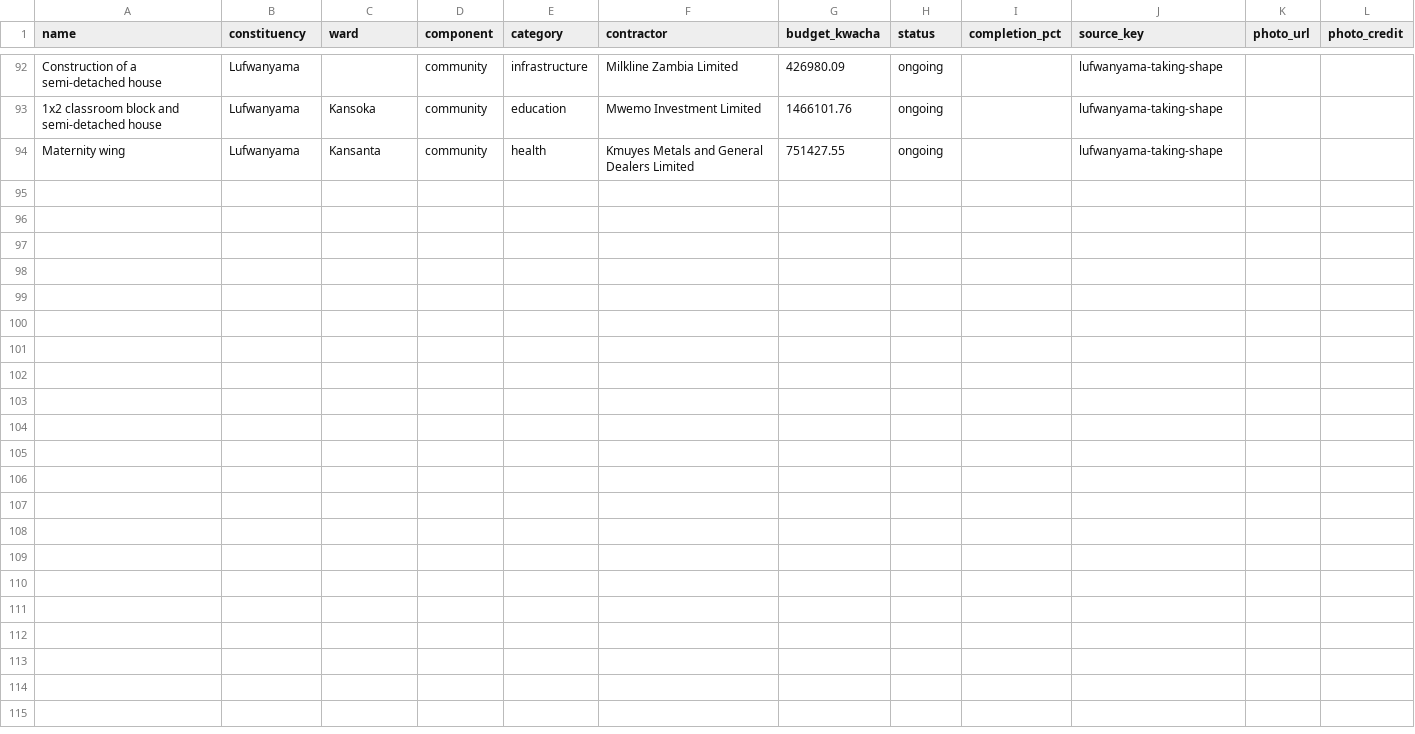
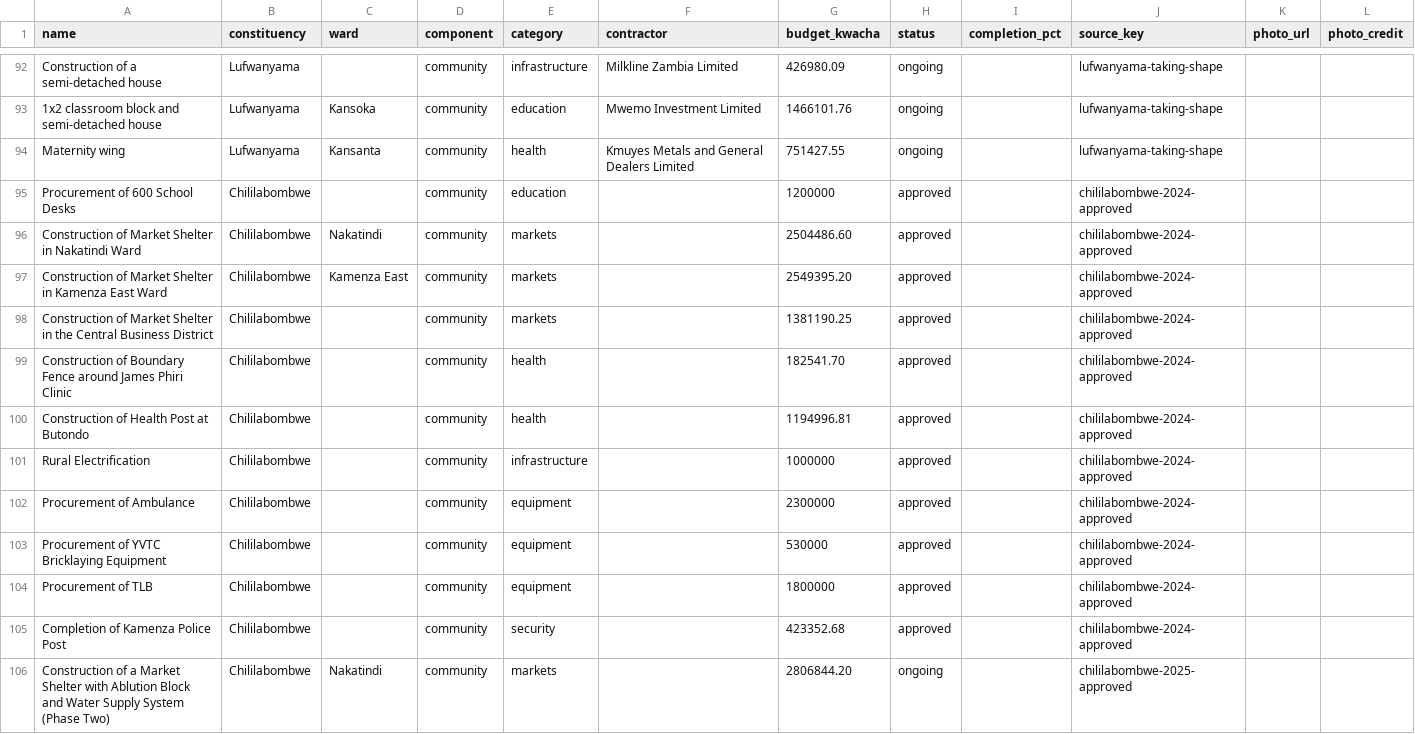
Before and after one commit to munemoii/zambia-cdf-tracker, a CSV file: model/expansion/copperbelt/projects.csv, drawn as a sheet; only a part is shown, gaps mark what is left out; the diff covers the shown part only; the diff names each change by its address in the sheet, - before the commit and + after, or states it on an @@ line.

Commit message:
Blitz run 2: Chililabombwe official 2024 CDFC-approved + 2025 approved lists retrieved and ingested (23 rows; 5 Open Zambia held rows resolved on official terms, completed claims not published; road-maintenance row held as possible duplicate of live roads row)

```diff
--- a/model/expansion/copperbelt/projects.csv
+++ b/model/expansion/copperbelt/projects.csv
+row 95: Procurement of 600 School Desks | Chililabombwe |  | community | education |  | 1200000 | approved |  | chililabombwe-2024-approved
+row 96: Construction of Market Shelter in Nakatindi Ward | Chililabombwe | Nakatindi | community | markets |  | 2504486.60 | approved |  | chililabombwe-2024-approved
+row 97: Construction of Market Shelter in Kamenza East Ward | Chililabombwe | Kamenza East | community | markets |  | 2549395.20 | approved |  | chililabombwe-2024-approved
+row 98: Construction of Market Shelter in the Central Business District | Chililabombwe |  | community | markets |  | 1381190.25 | approved |  | chililabombwe-2024-approved
+row 99: Construction of Boundary Fence around James Phiri Clinic | Chililabombwe |  | community | health |  | 182541.70 | approved |  | chililabombwe-2024-approved
+row 100: Construction of Health Post at Butondo | Chililabombwe |  | community | health |  | 1194996.81 | approved |  | chililabombwe-2024-approved
+row 101: Rural Electrification | Chililabombwe |  | community | infrastructure |  | 1000000 | approved |  | chililabombwe-2024-approved
+row 102: Procurement of Ambulance | Chililabombwe |  | community | equipment |  | 2300000 | approved |  | chililabombwe-2024-approved
+row 103: Procurement of YVTC Bricklaying Equipment | Chililabombwe |  | community | equipment |  | 530000 | approved |  | chililabombwe-2024-approved
+row 104: Procurement of TLB | Chililabombwe |  | community | equipment |  | 1800000 | approved |  | chililabombwe-2024-approved
+row 105: Completion of Kamenza Police Post | Chililabombwe |  | community | security |  | 423352.68 | approved |  | chililabombwe-2024-approved
+row 106: Construction of a Market Shelter with Ablution Block and Water Supply System (Phase Two) | Chililabombwe | Nakatindi | community | markets |  | 2806844.20 | ongoing |  | chililabombwe-2025-approved
```
Also changed, not shown: 11 added rows elsewhere in this file, model/expansion/copperbelt/held.csv, model/expansion/copperbelt/sources.csv, 31 other files.
